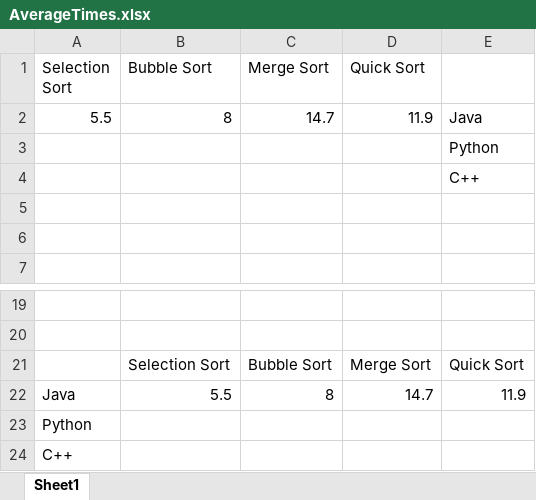
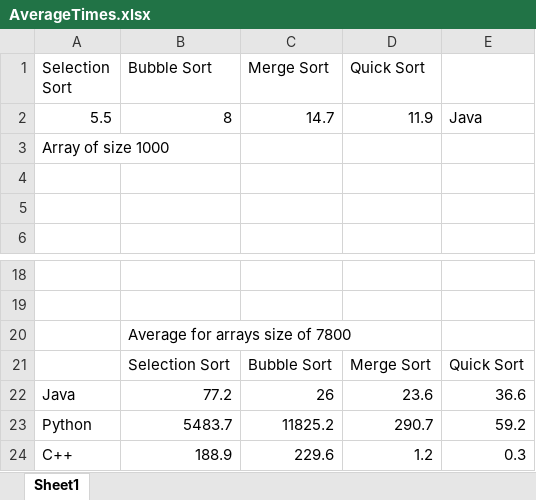
Before and after one commit to BrittGraham/ProgrammingLanguagesProject, an Excel workbook: AverageTimes.xlsx, sheet Sheet1, drawn as a sheet; only a part is shown, gaps mark what is left out; values as stored, in another font and other column widths than the file's, no borders; charts and pictures not drawn; removed rows and columns are numbered as before the commit, all else as after; the diff names each change by its address in the sheet, - before the commit and + after, or states it on an @@ line.

Commit message:
Created graphs for averages

```diff
--- a/AverageTimes.xlsx (sheet Sheet1)
+++ b/AverageTimes.xlsx (sheet Sheet1)
-row 3:  |  |  |  | Python
-row 4:  |  |  |  | C++
+row 3: Array of size 1000
+row 20:  | Average for arrays size of 7800
-row 22: Java | 5.5 | 8 | 14.7 | 11.9
-row 23: Python
-row 24: C++
+row 22: Java | 77.2 | 26 | 23.6 | 36.6
+row 23: Python | 5483.7 | 11825.2 | 290.7 | 59.2
+row 24: C++ | 188.9 | 229.6 | 1.2 | 0.3
```
Also changed, not shown: charts or pictures.
